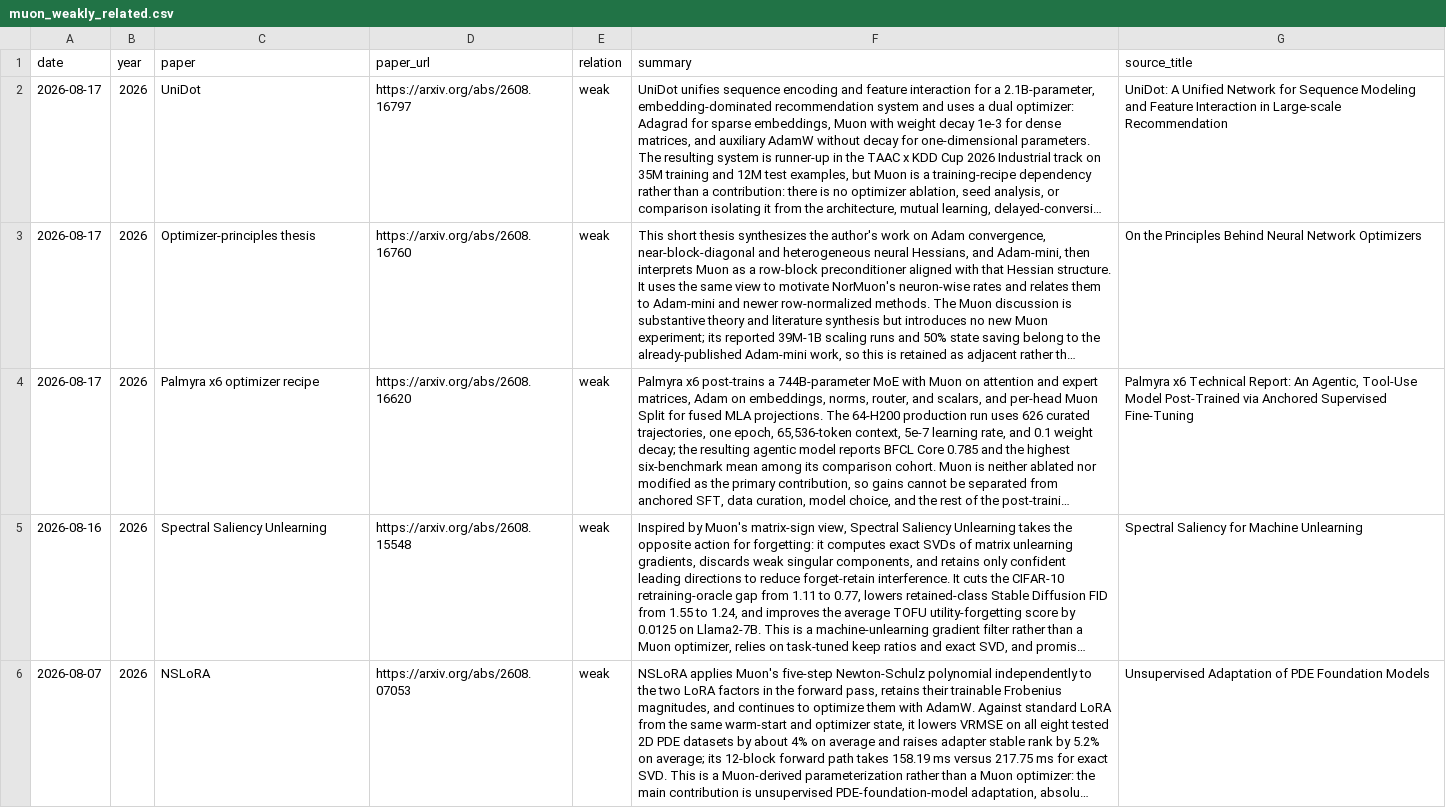
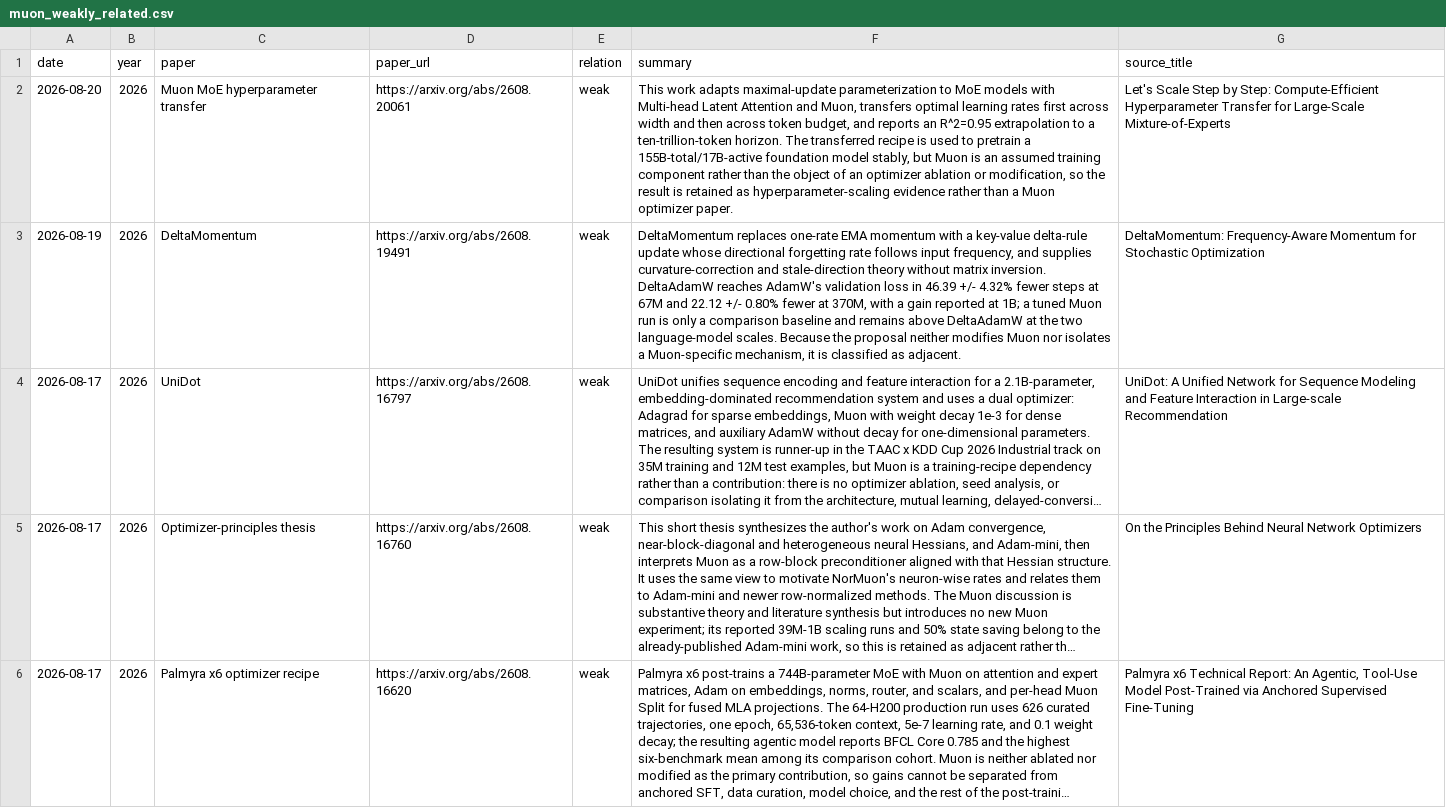
Before and after one commit to JiwenJ/Awesome-Optimizers, a CSV file: data/muon_weakly_related.csv, drawn as a sheet; only a part is shown; the shorter side is filled out with more unchanged rows; long unchanged cells end in …; the diff names each change by its address in the sheet, - before the commit and + after, or states it on an @@ line.

```diff
--- a/data/muon_weakly_related.csv
+++ b/data/muon_weakly_related.csv
+row 2: 2026-08-20 | 2026 | Muon MoE hyperparameter transfer | https://arxiv.org/abs/2608.20061 | weak | This work adapts maximal-update parameterization to MoE models with Multi-head Latent Attention and Muon, transfers optimal learning rates first across width and then across token budget, and reports an R^2=0.95 extrapolation to a ten-trillion-token horizon. The transferred recipe is used to pretrain a 155B-total/17B-active foundation model stably, but Muon is an assumed training component rather than the object of an optimizer ablation or modification, so the result is retained as hyperparameter-scaling evidence rather than a Muon optimizer paper. | Let's Scale Step by Step: Compute-Efficient Hyperparameter Transfer for Large-Scale Mixture-of-Experts
+row 3: 2026-08-19 | 2026 | DeltaMomentum | https://arxiv.org/abs/2608.19491 | weak | DeltaMomentum replaces one-rate EMA momentum with a key-value delta-rule update whose directional forgetting rate follows input frequency, and supplies curvature-correction and stale-direction theory without matrix inversion. DeltaAdamW reaches AdamW's validation loss in 46.39 +/- 4.32% fewer steps at 67M and 22.12 +/- 0.80% fewer at 370M, with a gain reported at 1B; a tuned Muon run is only a comparison baseline and remains above DeltaAdamW at the two language-model scales. Because the proposal neither modifies Muon nor isolates a Muon-specific mechanism, it is classified as adjacent. | DeltaMomentum: Frequency-Aware Momentum for Stochastic Optimization
```
Also changed, not shown: data/muon_resources.csv, data/optimizers.csv, 1 other file.
